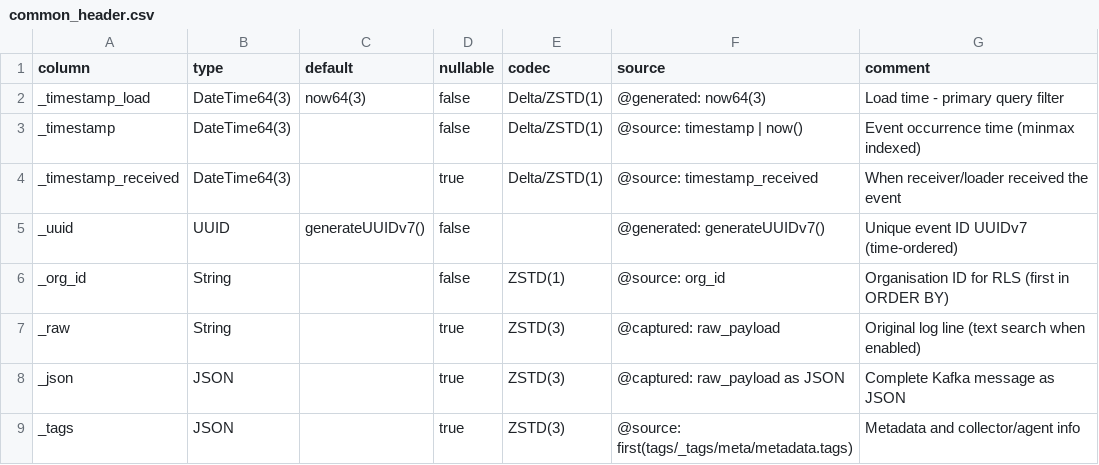
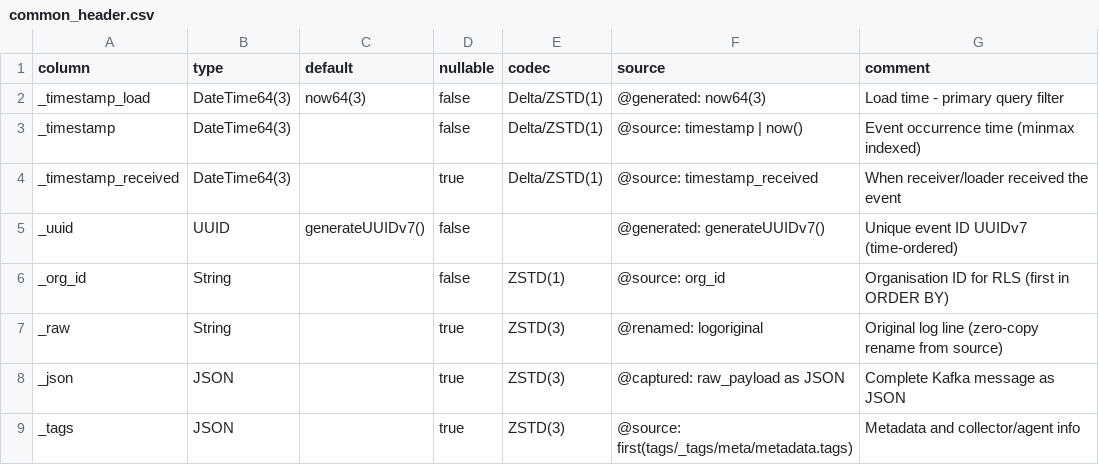
Before and after one commit to hyperi-io/dfe-loader, a CSV file: schemas/common_header.csv, drawn as a sheet.

Commit message:
feat: zero-copy _json sidecar + configurable _raw/_json field control
Move _json column construction from transformer Map injection to
ArrowBatchBuilder sidecar using Buffer::from_vec() for zero-copy
Arrow StringArray construction. Raw Kafka bytes are accumulated in
a contiguous buffer with offset tracking, then transferred to Arrow
without copying via ownership transfer.

Key changes:
- ArrowBatchBuilder: sidecar Vec<u8> + offsets for _json column
- json_batch_to_arrow_with_json(): new Arrow builder that accepts
  pre-built _json column, skips _json in Map iteration
- Transformer: removed _json injection from transform_with_raw()
- Orchestrator: controls _json capture via raw_payload passthrough
- MetadataConfig: capture_raw, capture_json, raw_source_fields,
  per-table disable lists, DDL tag overrides (@no_capture_json)
- CaptureOverrides: per-table config with async DDL tag resolution
- fetch_table_comment(): new ClickHouse client method
- @renamed DDL expression for _raw field (logoriginal → _raw)

Performance: eliminates String::from(), Value::String wrapper,
Map insert/lookup, and Arrow re-serialization for _json column.
One memcpy (Kafka → sidecar) then zero-copy to Arrow.

447 tests passing (346 unit + 98 integration + 3 performance).

```diff
--- a/schemas/common_header.csv
+++ b/schemas/common_header.csv
@@ -6,3 +6,3 @@ _uuid,UUID,generateUUIDv7(),false,,@generated: generateUUIDv7(),Unique event ID
 _org_id,String,,false,ZSTD(1),@source: org_id,Organisation ID for RLS (first in ORDER BY)
-_raw,String,,true,ZSTD(3),@captured: raw_payload,Original log line (text search when enabled)
+_raw,String,,true,ZSTD(3),@renamed: logoriginal,Original log line (zero-copy rename from source)
 _json,JSON,,true,ZSTD(3),@captured: raw_payload as JSON,Complete Kafka message as JSON
```
Also changed, not shown: 32 other files.
